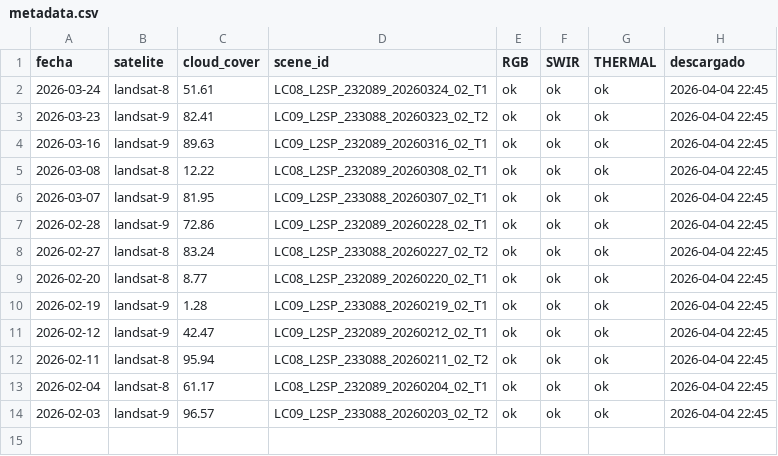
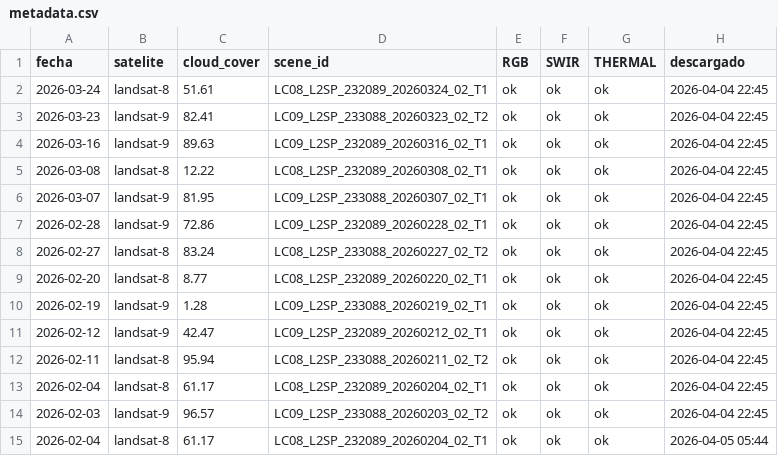
Before and after one commit to MendozaVolcanic/Landsat-v1, a CSV file: docs/landsat/Antillanca - Casablanca/metadata.csv, drawn as a sheet.

```diff
--- a/docs/landsat/Antillanca - Casablanca/metadata.csv
+++ b/docs/landsat/Antillanca - Casablanca/metadata.csv
@@ -14 +14,2 @@ fecha,satelite,cloud_cover,scene_id,RGB,SWIR,THERMAL,descargado
 2026-02-03,landsat-9,96.57,LC09_L2SP_233088_20260203_02_T2,ok,ok,ok,2026-04-04 22:45
+2026-02-04,landsat-8,61.17,LC08_L2SP_232089_20260204_02_T1,ok,ok,ok,2026-04-05 05:44
```
Also changed, not shown: docs/landsat/Antuco/metadata.csv, docs/landsat/Calbuco/metadata.csv, 31 other files.
